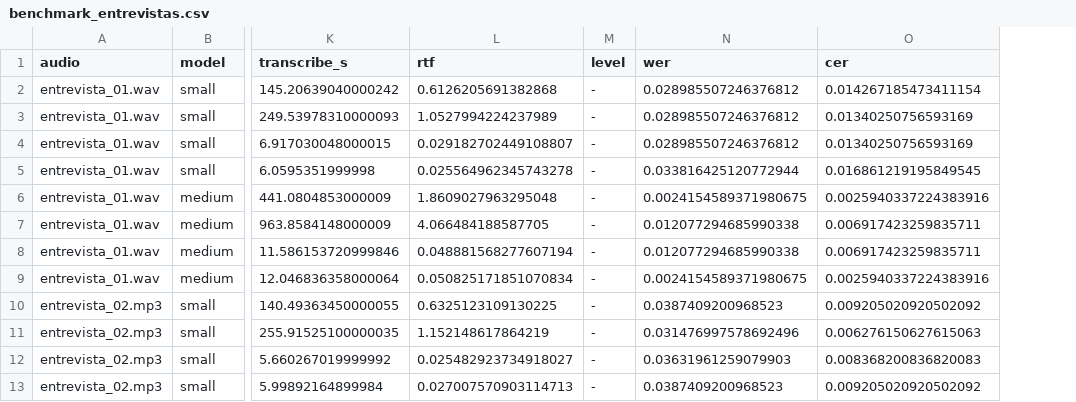
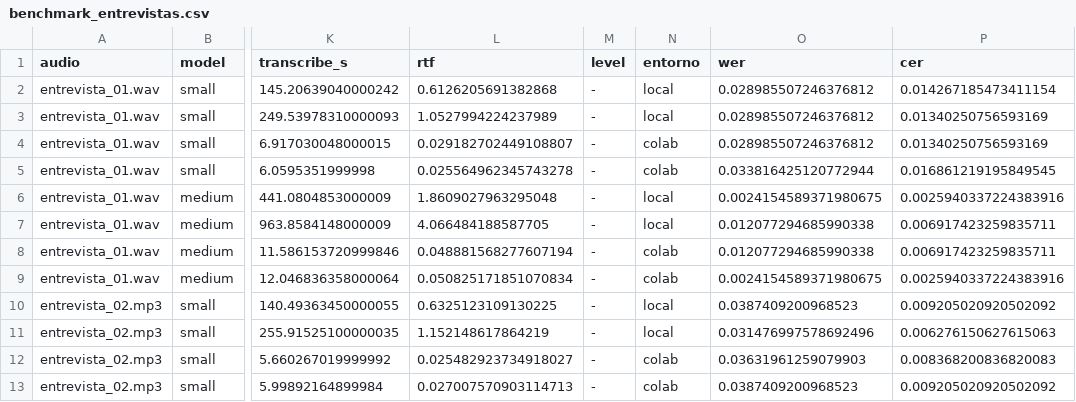
Before and after one commit to leruizdelavegat-max/HW_05_202602, a CSV file: results/benchmark_entrevistas.csv, drawn as a sheet; only a part is shown, gaps mark what is left out; the diff names each change by its address in the sheet, - before the commit and + after, or states it on an @@ line.

```diff
--- a/results/benchmark_entrevistas.csv
+++ b/results/benchmark_entrevistas.csv
+column N (entorno), rows 2-13: local | local | colab | colab | local | local | colab | colab | local | local | colab | colab
```
Also changed, not shown: 2 other files.
